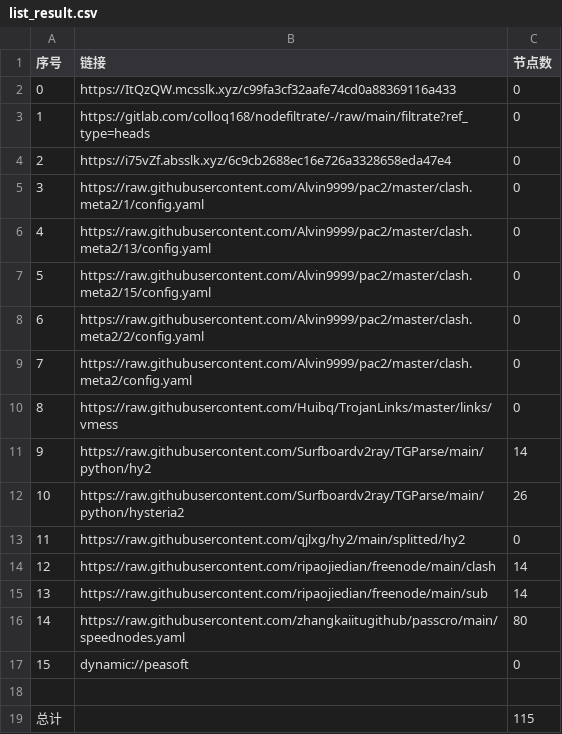
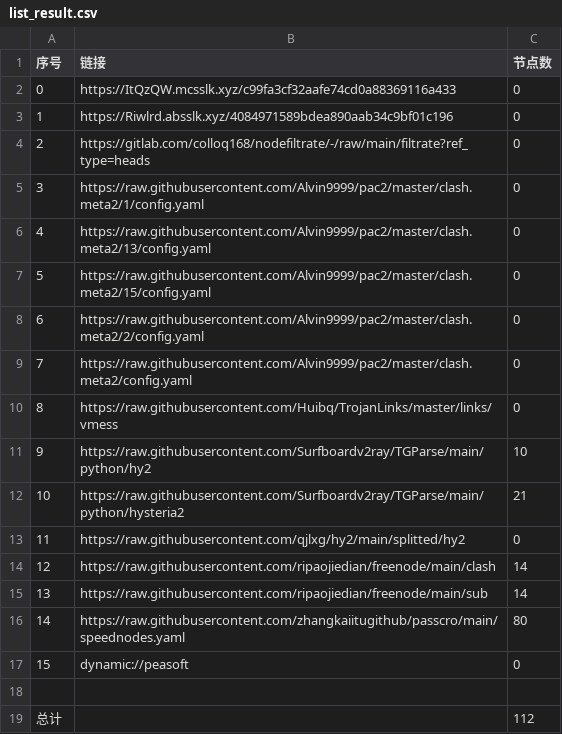
Before and after one commit to flyinghighly/NoMoreWalls, a CSV file: list_result.csv, drawn as a sheet.

```diff
--- a/list_result.csv
+++ b/list_result.csv
@@ -2,4 +2,4 @@
 0,https://ItQzQW.mcsslk.xyz/c99fa3cf32aafe74cd0a88369116a433,0
-1,https://gitlab.com/colloq168/nodefiltrate/-/raw/main/filtrate?ref_type=heads,0
-2,https://i75vZf.absslk.xyz/6c9cb2688ec16e726a3328658eda47e4,0
+1,https://Riwlrd.absslk.xyz/4084971589bdea890aab34c9bf01c196,0
+2,https://gitlab.com/colloq168/nodefiltrate/-/raw/main/filtrate?ref_type=heads,0
 3,https://raw.githubusercontent.com/Alvin9999/pac2/master/clash.meta2/1/config.yaml,0
@@ -10,4 +10,4 @@
 8,https://raw.githubusercontent.com/Huibq/TrojanLinks/master/links/vmess,0
-9,https://raw.githubusercontent.com/Surfboardv2ray/TGParse/main/python/hy2,14
-10,https://raw.githubusercontent.com/Surfboardv2ray/TGParse/main/python/hysteria2,26
+9,https://raw.githubusercontent.com/Surfboardv2ray/TGParse/main/python/hy2,10
+10,https://raw.githubusercontent.com/Surfboardv2ray/TGParse/main/python/hysteria2,21
 11,https://raw.githubusercontent.com/qjlxg/hy2/main/splitted/hy2,0
@@ -18,2 +18,2 @@
 
-总计,,115
+总计,,112
```
Also changed, not shown: 6 other files.
